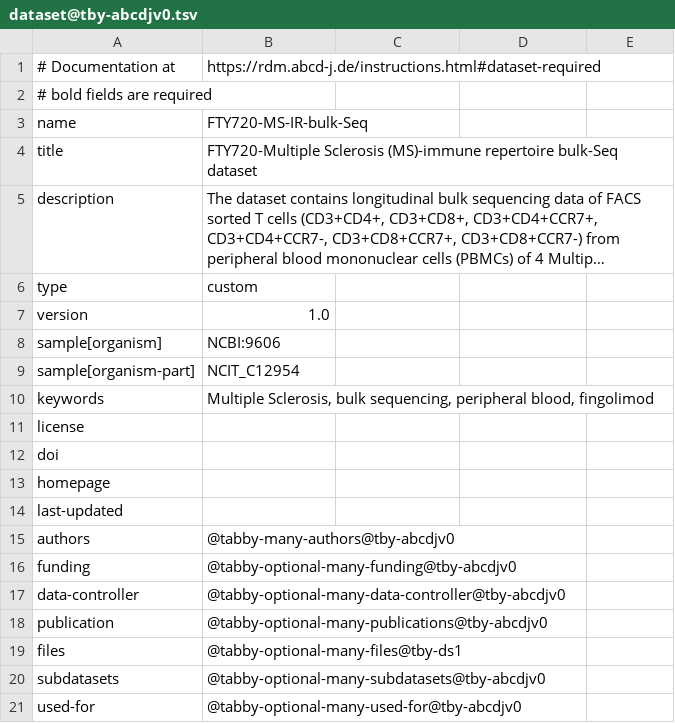
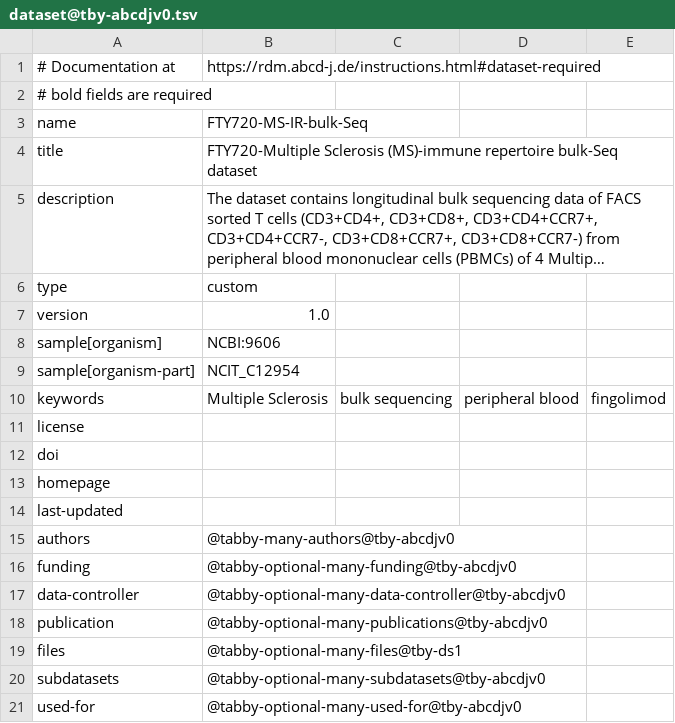
Before and after one commit to abcd-j/data, a TSV file: UKD/FTY720-MS-IR-bulk-Seq/dataset@tby-abcdjv0.tsv, drawn as a sheet; long unchanged cells end in ….

```diff
--- a/UKD/FTY720-MS-IR-bulk-Seq/dataset@tby-abcdjv0.tsv
+++ b/UKD/FTY720-MS-IR-bulk-Seq/dataset@tby-abcdjv0.tsv
@@ -9,3 +9,3 @@ sample[organism]	NCBI:9606
 sample[organism-part]	NCIT_C12954
-keywords	Multiple Sclerosis, bulk sequencing, peripheral blood, fingolimod
+keywords	Multiple Sclerosis	bulk sequencing	peripheral blood	fingolimod
 license	
```
Also changed, not shown: UKD/CD20-MS-IR-bulk-Seq/dataset@tby-abcdjv0.tsv, UKD/CD52-MS-IR-bulk-Seq/dataset@tby-abcdjv0.tsv, 2 other files.
